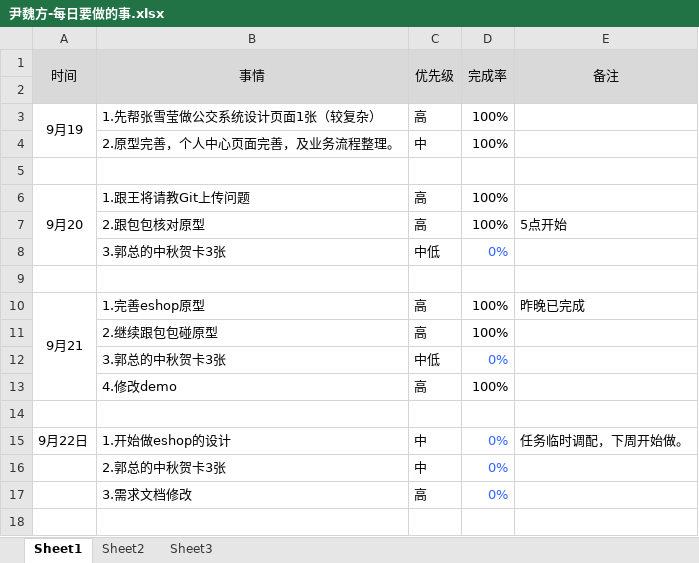
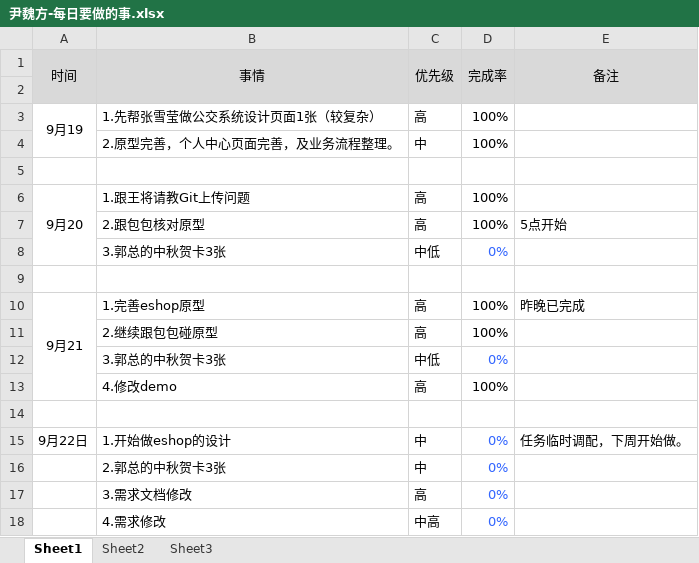
Before and after one commit to bird-start/eshop-doc, an Excel workbook: 交流管理/项目日报/尹魏方-每日要做的事.xlsx, sheet Sheet1, drawn as a sheet; values as stored, in another font and other column widths than the file's, no borders; the diff names each change by its address in the sheet, - before the commit and + after, or states it on an @@ line.

```diff
--- a/交流管理/项目日报/尹魏方-每日要做的事.xlsx (sheet Sheet1)
+++ b/交流管理/项目日报/尹魏方-每日要做的事.xlsx (sheet Sheet1)
+row 18:  | 4.需求修改 | 中高 | 0%
```
Also changed, not shown: 1 other file.
